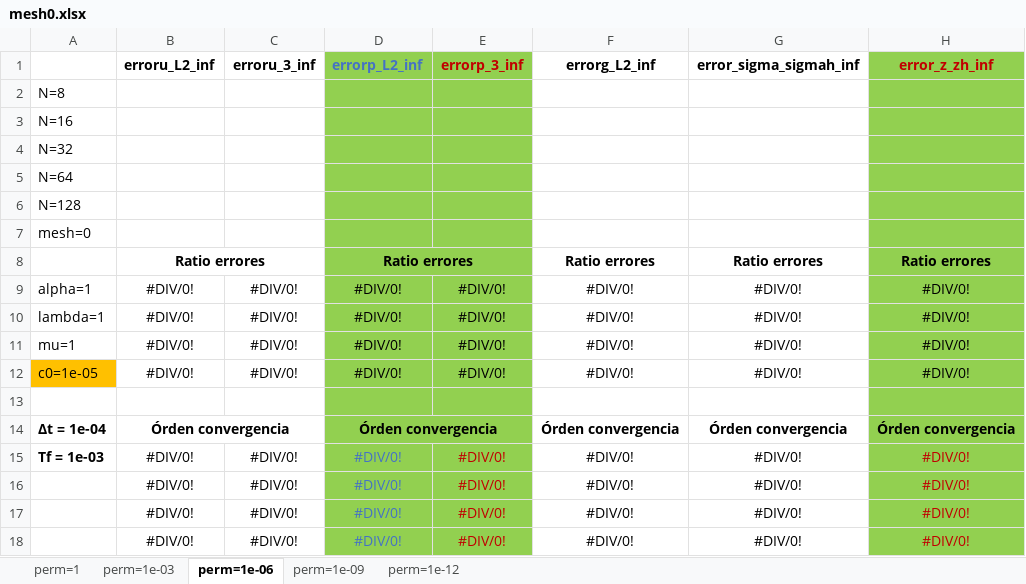
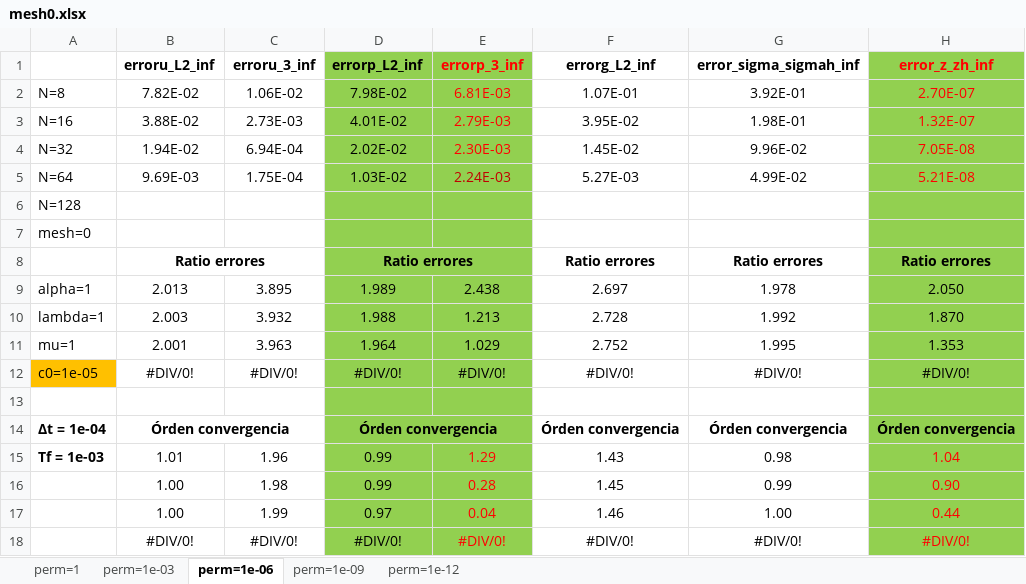
Before and after one commit to javiuz/biotquad, an Excel workbook: V2 GOOD ONE VERSION (05-2023)/NH-Dir.B.C. u and p/K constant/Test 2 (simple solutions with t)/Numerical errors/mesh0.xlsx, sheet perm=1e-06, drawn as a sheet; values as stored, in another font and other column widths than the file's, no borders; removed rows and columns are numbered as before the commit, all else as after; the diff names each change by its address in the sheet, - before the commit and + after, or states it on an @@ line.

```diff
--- a/V2 GOOD ONE VERSION (05-2023)/NH-Dir.B.C. u and p/K constant/Test 2 (simple solutions with t)/Numerical errors/mesh0.xlsx (sheet perm=1e-06)
+++ b/V2 GOOD ONE VERSION (05-2023)/NH-Dir.B.C. u and p/K constant/Test 2 (simple solutions with t)/Numerical errors/mesh0.xlsx (sheet perm=1e-06)
-D1 text colour: #4472C4
+D1 text colour: black
-E1 text colour: #C00000
+E1 text colour: #FF0000
-H1 text colour: #C00000
+H1 text colour: #FF0000
-row 2: N=8
-row 3: N=16
-row 4: N=32
-row 5: N=64
+row 2: N=8 | 7.82E-02 | 1.06E-02 | 7.98E-02 | 6.81E-03 | 1.07E-01 | 3.92E-01 | 2.70E-07
+row 3: N=16 | 3.88E-02 | 2.73E-03 | 4.01E-02 | 2.79E-03 | 3.95E-02 | 1.98E-01 | 1.32E-07
+row 4: N=32 | 1.94E-02 | 6.94E-04 | 2.02E-02 | 2.30E-03 | 1.45E-02 | 9.96E-02 | 7.05E-08
+row 5: N=64 | 9.69E-03 | 1.75E-04 | 1.03E-02 | 2.24E-03 | 5.27E-03 | 4.99E-02 | 5.21E-08
-row 9: alpha=1 | #DIV/0! | #DIV/0! | #DIV/0! | #DIV/0! | #DIV/0! | #DIV/0! | #DIV/0!
-row 10: lambda=1 | #DIV/0! | #DIV/0! | #DIV/0! | #DIV/0! | #DIV/0! | #DIV/0! | #DIV/0!
-row 11: mu=1 | #DIV/0! | #DIV/0! | #DIV/0! | #DIV/0! | #DIV/0! | #DIV/0! | #DIV/0!
+row 9: alpha=1 | 2.013 | 3.895 | 1.989 | 2.438 | 2.697 | 1.978 | 2.050
+row 10: lambda=1 | 2.003 | 3.932 | 1.988 | 1.213 | 2.728 | 1.992 | 1.870
+row 11: mu=1 | 2.001 | 3.963 | 1.964 | 1.029 | 2.752 | 1.995 | 1.353
-row 15: Tf = 1e-03 | #DIV/0! | #DIV/0! | #DIV/0! | #DIV/0! | #DIV/0! | #DIV/0! | #DIV/0!
-row 16:  | #DIV/0! | #DIV/0! | #DIV/0! | #DIV/0! | #DIV/0! | #DIV/0! | #DIV/0!
-row 17:  | #DIV/0! | #DIV/0! | #DIV/0! | #DIV/0! | #DIV/0! | #DIV/0! | #DIV/0!
+row 15: Tf = 1e-03 | 1.01 | 1.96 | 0.99 | 1.29 | 1.43 | 0.98 | 1.04
+row 16:  | 1.00 | 1.98 | 0.99 | 0.28 | 1.45 | 0.99 | 0.90
+row 17:  | 1.00 | 1.99 | 0.97 | 0.04 | 1.46 | 1.00 | 0.44
-D18 text colour: #4472C4
+D18 text colour: black
-E18 text colour: #C00000
+E18 text colour: #FF0000
-H18 text colour: #C00000
+H18 text colour: #FF0000
```
Also changed, not shown: sheet perm=1e-09, sheet perm=1e-12, sheet perm=1e-03, sheet perm=1.
